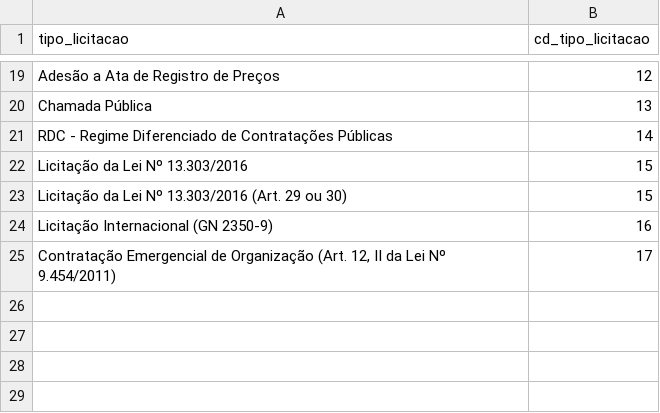
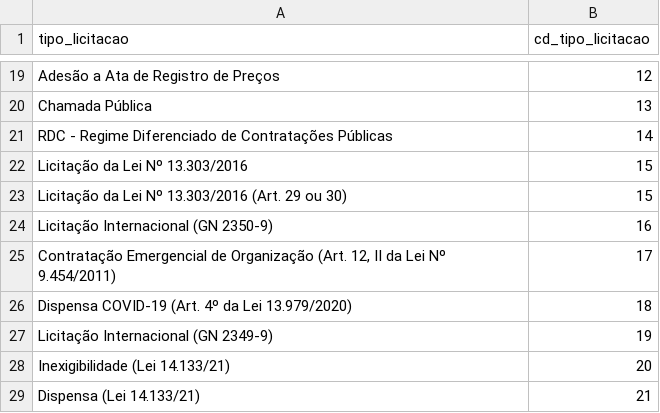
Before and after one commit to labdados/tec-cid, a CSV file: dados/tipo_licitacao.csv, drawn as a sheet; only a part is shown, gaps mark what is left out.

Commit message:
Adição de novos tipos de licitação

```diff
--- a/dados/tipo_licitacao.csv
+++ b/dados/tipo_licitacao.csv
@@ -25 +25,5 @@ Licitação Internacional (GN 2350-9),16
 "Contratação Emergencial de Organização (Art. 12, II da Lei Nº 9.454/2011)",17
+Dispensa COVID-19 (Art. 4º da Lei 13.979/2020),18
+Licitação Internacional (GN 2349-9),19
+Inexigibilidade (Lei 14.133/21),20
+Dispensa (Lei 14.133/21),21
```
